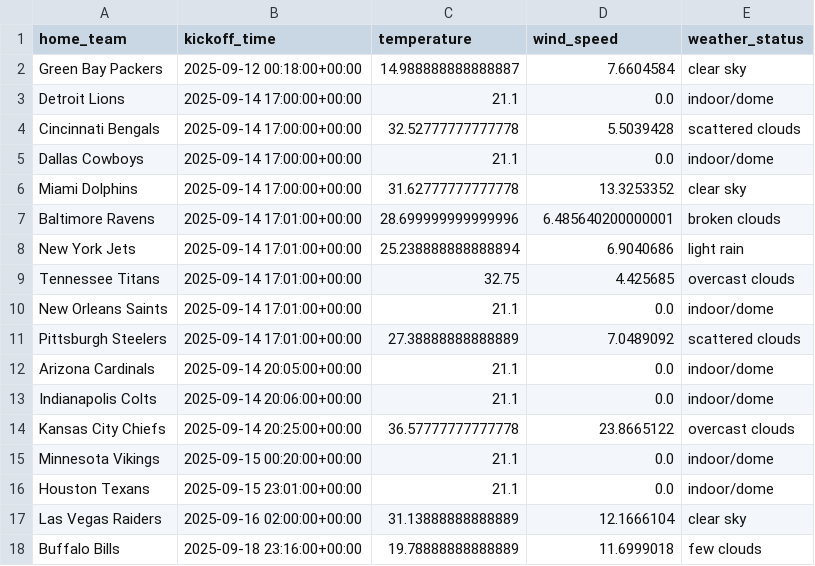
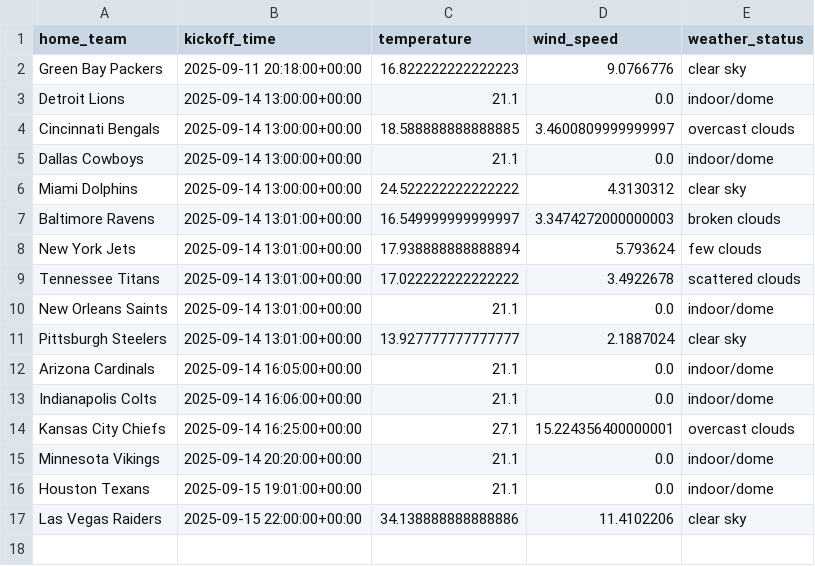
Before and after one commit to ed-murphy/football-predictions, a CSV file: data/nfl_weather_forecasts.csv, drawn as a sheet; only a part is shown; the diff covers the shown part only.

```diff
--- a/data/nfl_weather_forecasts.csv
+++ b/data/nfl_weather_forecasts.csv
@@ -1,18 +1,17 @@
 home_team,kickoff_time,temperature,wind_speed,weather_status
-Green Bay Packers,2025-09-12 00:18:00+00:00,14.988888888888887,7.6604584,clear sky
-Detroit Lions,2025-09-14 17:00:00+00:00,21.1,0.0,indoor/dome
-Cincinnati Bengals,2025-09-14 17:00:00+00:00,32.52777777777778,5.5039428,scattered clouds
-Dallas Cowboys,2025-09-14 17:00:00+00:00,21.1,0.0,indoor/dome
-Miami Dolphins,2025-09-14 17:00:00+00:00,31.62777777777778,13.3253352,clear sky
-Baltimore Ravens,2025-09-14 17:01:00+00:00,28.699999999999996,6.485640200000001,broken clouds
-New York Jets,2025-09-14 17:01:00+00:00,25.238888888888894,6.9040686,light rain
-Tennessee Titans,2025-09-14 17:01:00+00:00,32.75,4.425685,overcast clouds
-New Orleans Saints,2025-09-14 17:01:00+00:00,21.1,0.0,indoor/dome
-Pittsburgh Steelers,2025-09-14 17:01:00+00:00,27.38888888888889,7.0489092,scattered clouds
-Arizona Cardinals,2025-09-14 20:05:00+00:00,21.1,0.0,indoor/dome
-Indianapolis Colts,2025-09-14 20:06:00+00:00,21.1,0.0,indoor/dome
-Kansas City Chiefs,2025-09-14 20:25:00+00:00,36.57777777777778,23.8665122,overcast clouds
-Minnesota Vikings,2025-09-15 00:20:00+00:00,21.1,0.0,indoor/dome
-Houston Texans,2025-09-15 23:01:00+00:00,21.1,0.0,indoor/dome
-Las Vegas Raiders,2025-09-16 02:00:00+00:00,31.13888888888889,12.1666104,clear sky
-Buffalo Bills,2025-09-18 23:16:00+00:00,19.78888888888889,11.6999018,few clouds
+Green Bay Packers,2025-09-11 20:18:00+00:00,16.822222222222223,9.0766776,clear sky
+Detroit Lions,2025-09-14 13:00:00+00:00,21.1,0.0,indoor/dome
+Cincinnati Bengals,2025-09-14 13:00:00+00:00,18.588888888888885,3.4600809999999997,overcast clouds
+Dallas Cowboys,2025-09-14 13:00:00+00:00,21.1,0.0,indoor/dome
+Miami Dolphins,2025-09-14 13:00:00+00:00,24.522222222222222,4.3130312,clear sky
+Baltimore Ravens,2025-09-14 13:01:00+00:00,16.549999999999997,3.3474272000000003,broken clouds
+New York Jets,2025-09-14 13:01:00+00:00,17.938888888888894,5.793624,few clouds
+Tennessee Titans,2025-09-14 13:01:00+00:00,17.022222222222222,3.4922678,scattered clouds
+New Orleans Saints,2025-09-14 13:01:00+00:00,21.1,0.0,indoor/dome
+Pittsburgh Steelers,2025-09-14 13:01:00+00:00,13.927777777777777,2.1887024,clear sky
+Arizona Cardinals,2025-09-14 16:05:00+00:00,21.1,0.0,indoor/dome
+Indianapolis Colts,2025-09-14 16:06:00+00:00,21.1,0.0,indoor/dome
+Kansas City Chiefs,2025-09-14 16:25:00+00:00,27.1,15.224356400000001,overcast clouds
+Minnesota Vikings,2025-09-14 20:20:00+00:00,21.1,0.0,indoor/dome
+Houston Texans,2025-09-15 19:01:00+00:00,21.1,0.0,indoor/dome
+Las Vegas Raiders,2025-09-15 22:00:00+00:00,34.138888888888886,11.4102206,clear sky
```
Also changed, not shown: 13 removed rows elsewhere in this file, data/nfl_over_unders.csv, data/weather_cache/HOU_weather.csv, 22 other files.
